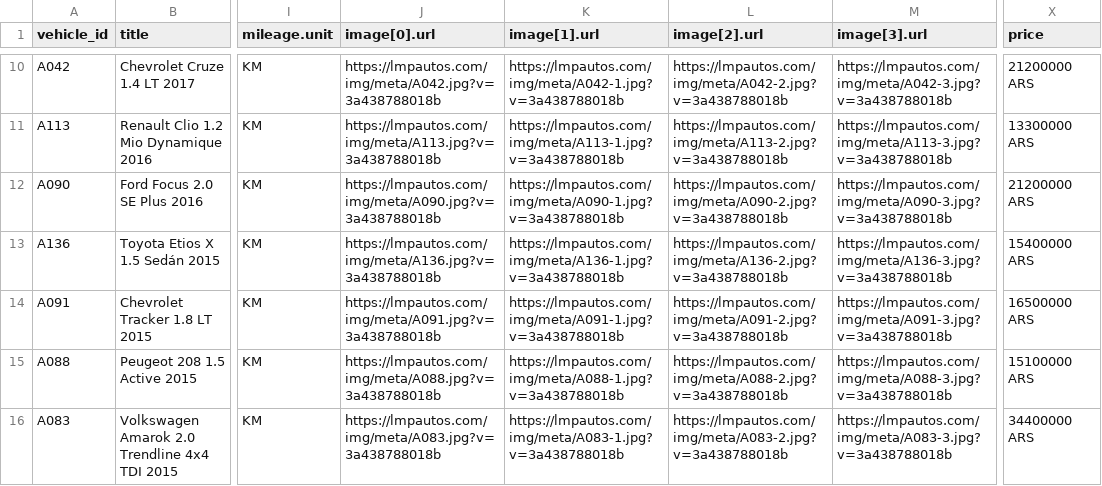
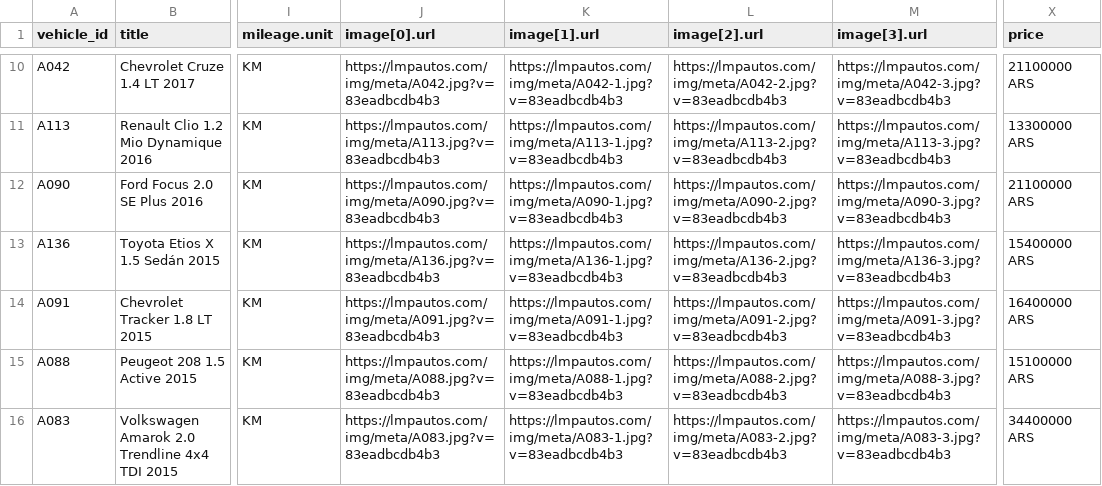
Before and after one commit to emanuelastudillo-mkt/lmp_automotores, a CSV file: meta-catalog.csv, drawn as a sheet; only a part is shown, gaps mark what is left out; the diff covers the shown part only; the diff names each change by its address in the sheet, - before the commit and + after, or states it on an @@ line.

```diff
--- a/meta-catalog.csv
+++ b/meta-catalog.csv
-J10 (image[0].url): https://lmpautos.com/img/meta/A042.jpg?v=3a438788018b
+J10 (image[0].url): https://lmpautos.com/img/meta/A042.jpg?v=83eadbcdb4b3
-K10 (image[1].url): https://lmpautos.com/img/meta/A042-1.jpg?v=3a438788018b
+K10 (image[1].url): https://lmpautos.com/img/meta/A042-1.jpg?v=83eadbcdb4b3
-L10 (image[2].url): https://lmpautos.com/img/meta/A042-2.jpg?v=3a438788018b
+L10 (image[2].url): https://lmpautos.com/img/meta/A042-2.jpg?v=83eadbcdb4b3
-M10 (image[3].url): https://lmpautos.com/img/meta/A042-3.jpg?v=3a438788018b
+M10 (image[3].url): https://lmpautos.com/img/meta/A042-3.jpg?v=83eadbcdb4b3
-X10 (price): 21200000 ARS
+X10 (price): 21100000 ARS
-J11 (image[0].url): https://lmpautos.com/img/meta/A113.jpg?v=3a438788018b
+J11 (image[0].url): https://lmpautos.com/img/meta/A113.jpg?v=83eadbcdb4b3
-K11 (image[1].url): https://lmpautos.com/img/meta/A113-1.jpg?v=3a438788018b
+K11 (image[1].url): https://lmpautos.com/img/meta/A113-1.jpg?v=83eadbcdb4b3
-L11 (image[2].url): https://lmpautos.com/img/meta/A113-2.jpg?v=3a438788018b
+L11 (image[2].url): https://lmpautos.com/img/meta/A113-2.jpg?v=83eadbcdb4b3
-M11 (image[3].url): https://lmpautos.com/img/meta/A113-3.jpg?v=3a438788018b
+M11 (image[3].url): https://lmpautos.com/img/meta/A113-3.jpg?v=83eadbcdb4b3
-J12 (image[0].url): https://lmpautos.com/img/meta/A090.jpg?v=3a438788018b
+J12 (image[0].url): https://lmpautos.com/img/meta/A090.jpg?v=83eadbcdb4b3
-K12 (image[1].url): https://lmpautos.com/img/meta/A090-1.jpg?v=3a438788018b
+K12 (image[1].url): https://lmpautos.com/img/meta/A090-1.jpg?v=83eadbcdb4b3
-L12 (image[2].url): https://lmpautos.com/img/meta/A090-2.jpg?v=3a438788018b
+L12 (image[2].url): https://lmpautos.com/img/meta/A090-2.jpg?v=83eadbcdb4b3
-M12 (image[3].url): https://lmpautos.com/img/meta/A090-3.jpg?v=3a438788018b
+M12 (image[3].url): https://lmpautos.com/img/meta/A090-3.jpg?v=83eadbcdb4b3
-X12 (price): 21200000 ARS
+X12 (price): 21100000 ARS
-J13 (image[0].url): https://lmpautos.com/img/meta/A136.jpg?v=3a438788018b
+J13 (image[0].url): https://lmpautos.com/img/meta/A136.jpg?v=83eadbcdb4b3
-K13 (image[1].url): https://lmpautos.com/img/meta/A136-1.jpg?v=3a438788018b
+K13 (image[1].url): https://lmpautos.com/img/meta/A136-1.jpg?v=83eadbcdb4b3
-L13 (image[2].url): https://lmpautos.com/img/meta/A136-2.jpg?v=3a438788018b
+L13 (image[2].url): https://lmpautos.com/img/meta/A136-2.jpg?v=83eadbcdb4b3
-M13 (image[3].url): https://lmpautos.com/img/meta/A136-3.jpg?v=3a438788018b
+M13 (image[3].url): https://lmpautos.com/img/meta/A136-3.jpg?v=83eadbcdb4b3
-J14 (image[0].url): https://lmpautos.com/img/meta/A091.jpg?v=3a438788018b
+J14 (image[0].url): https://lmpautos.com/img/meta/A091.jpg?v=83eadbcdb4b3
-K14 (image[1].url): https://lmpautos.com/img/meta/A091-1.jpg?v=3a438788018b
+K14 (image[1].url): https://lmpautos.com/img/meta/A091-1.jpg?v=83eadbcdb4b3
-L14 (image[2].url): https://lmpautos.com/img/meta/A091-2.jpg?v=3a438788018b
+L14 (image[2].url): https://lmpautos.com/img/meta/A091-2.jpg?v=83eadbcdb4b3
-M14 (image[3].url): https://lmpautos.com/img/meta/A091-3.jpg?v=3a438788018b
+M14 (image[3].url): https://lmpautos.com/img/meta/A091-3.jpg?v=83eadbcdb4b3
-X14 (price): 16500000 ARS
+X14 (price): 16400000 ARS
-J15 (image[0].url): https://lmpautos.com/img/meta/A088.jpg?v=3a438788018b
+J15 (image[0].url): https://lmpautos.com/img/meta/A088.jpg?v=83eadbcdb4b3
-K15 (image[1].url): https://lmpautos.com/img/meta/A088-1.jpg?v=3a438788018b
+K15 (image[1].url): https://lmpautos.com/img/meta/A088-1.jpg?v=83eadbcdb4b3
-L15 (image[2].url): https://lmpautos.com/img/meta/A088-2.jpg?v=3a438788018b
+L15 (image[2].url): https://lmpautos.com/img/meta/A088-2.jpg?v=83eadbcdb4b3
-M15 (image[3].url): https://lmpautos.com/img/meta/A088-3.jpg?v=3a438788018b
+M15 (image[3].url): https://lmpautos.com/img/meta/A088-3.jpg?v=83eadbcdb4b3
-J16 (image[0].url): https://lmpautos.com/img/meta/A083.jpg?v=3a438788018b
+J16 (image[0].url): https://lmpautos.com/img/meta/A083.jpg?v=83eadbcdb4b3
-K16 (image[1].url): https://lmpautos.com/img/meta/A083-1.jpg?v=3a438788018b
+K16 (image[1].url): https://lmpautos.com/img/meta/A083-1.jpg?v=83eadbcdb4b3
-L16 (image[2].url): https://lmpautos.com/img/meta/A083-2.jpg?v=3a438788018b
+L16 (image[2].url): https://lmpautos.com/img/meta/A083-2.jpg?v=83eadbcdb4b3
-M16 (image[3].url): https://lmpautos.com/img/meta/A083-3.jpg?v=3a438788018b
+M16 (image[3].url): https://lmpautos.com/img/meta/A083-3.jpg?v=83eadbcdb4b3
```
Also changed, not shown: 1 added row, 1 removed row and 51 edited cells elsewhere in this file, 52 other files.
